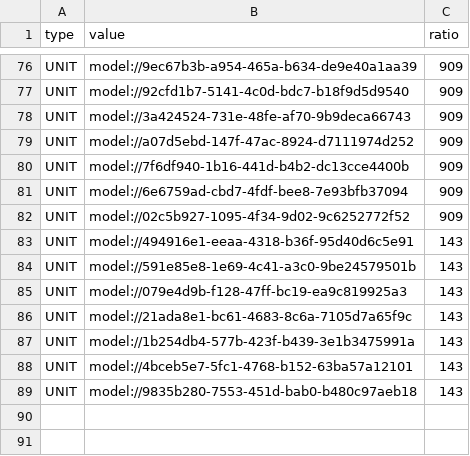
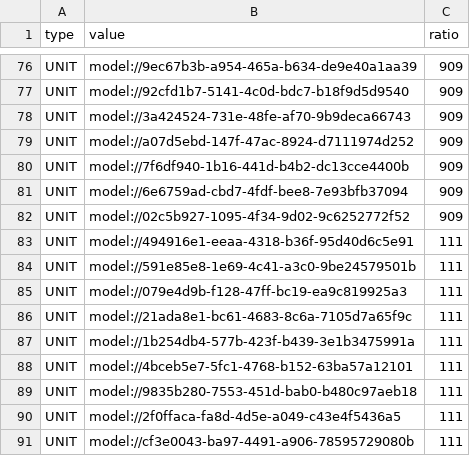
Before and after one commit to browniesss/MapleWorlds, a CSV file: RootDesk/MyDesk/DataSets/Gacha/Pool/Normal/Normal_ver_2.csv, drawn as a sheet; only a part is shown, gaps mark what is left out.

```diff
--- a/RootDesk/MyDesk/DataSets/Gacha/Pool/Normal/Normal_ver_2.csv
+++ b/RootDesk/MyDesk/DataSets/Gacha/Pool/Normal/Normal_ver_2.csv
@@ -82,8 +82,10 @@ UNIT,model://6e6759ad-cbd7-4fdf-bee8-7e93bfb37094,909
 UNIT,model://02c5b927-1095-4f34-9d02-9c6252772f52,909
-UNIT,model://494916e1-eeaa-4318-b36f-95d40d6c5e91,143
-UNIT,model://591e85e8-1e69-4c41-a3c0-9be24579501b,143
-UNIT,model://079e4d9b-f128-47ff-bc19-ea9c819925a3,143
-UNIT,model://21ada8e1-bc61-4683-8c6a-7105d7a65f9c,143
-UNIT,model://1b254db4-577b-423f-b439-3e1b3475991a,143
-UNIT,model://4bceb5e7-5fc1-4768-b152-63ba57a12101,143
-UNIT,model://9835b280-7553-451d-bab0-b480c97aeb18,143
+UNIT,model://494916e1-eeaa-4318-b36f-95d40d6c5e91,111
+UNIT,model://591e85e8-1e69-4c41-a3c0-9be24579501b,111
+UNIT,model://079e4d9b-f128-47ff-bc19-ea9c819925a3,111
+UNIT,model://21ada8e1-bc61-4683-8c6a-7105d7a65f9c,111
+UNIT,model://1b254db4-577b-423f-b439-3e1b3475991a,111
+UNIT,model://4bceb5e7-5fc1-4768-b152-63ba57a12101,111
+UNIT,model://9835b280-7553-451d-bab0-b480c97aeb18,111
+UNIT,model://2f0ffaca-fa8d-4d5e-a049-c43e4f5436a5,111
+UNIT,model://cf3e0043-ba97-4491-a906-78595729080b,111
```
Also changed, not shown: RootDesk/MyDesk/DataSets/Badge/BadgeConditions.csv, RootDesk/MyDesk/DataSets/Skill.csv, 1 other file.
